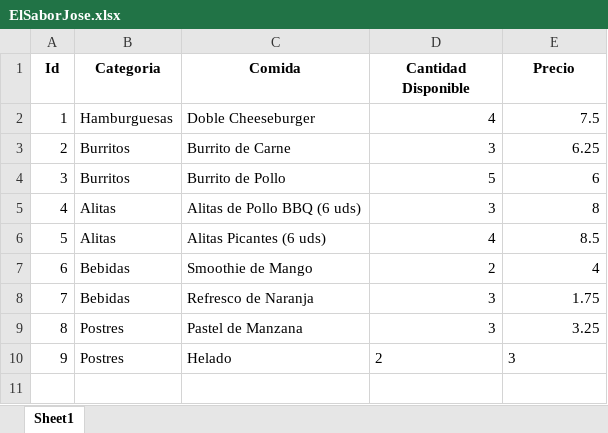
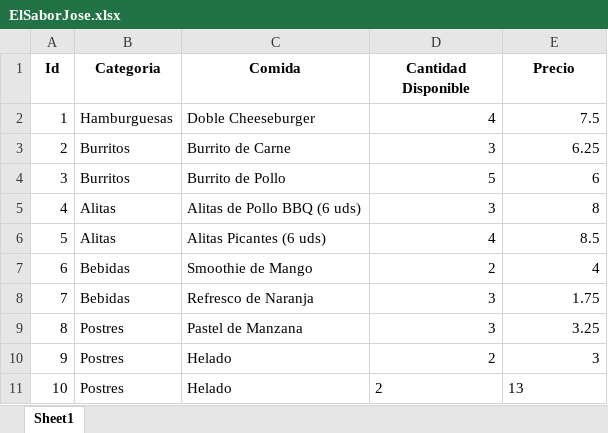
Before and after one commit to pjosed/EDD2, an Excel workbook: Files/ElSaborJose.xlsx, sheet Sheet1, drawn as a sheet; values as stored, in another font and other column widths than the file's, no borders; the diff names each change by its address in the sheet, - before the commit and + after, or states it on an @@ line.

```diff
--- a/Files/ElSaborJose.xlsx (sheet Sheet1)
+++ b/Files/ElSaborJose.xlsx (sheet Sheet1)
-D10:E10 alignment: left
+D10:E10 alignment: right
+row 11: 10 | Postres | Helado | 2 | 13
```
Also changed, not shown: 1 other file.
